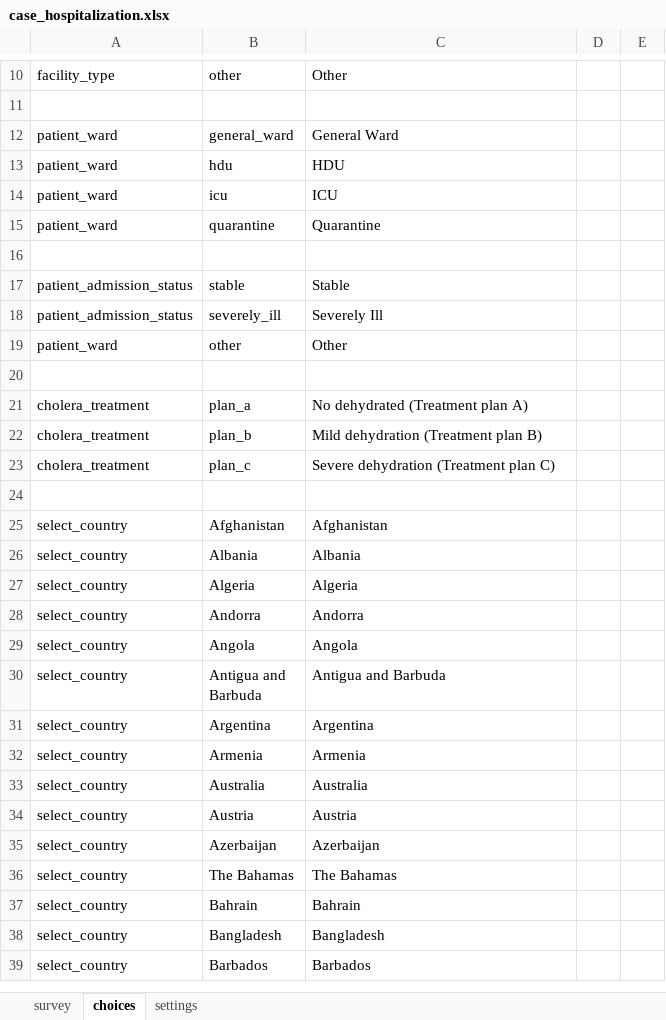
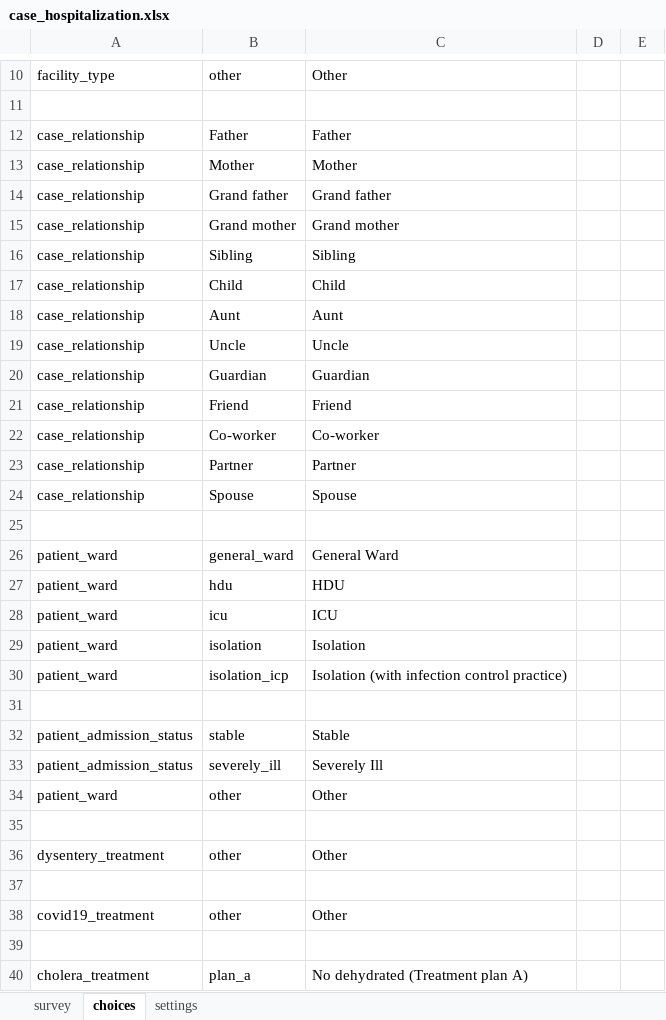
Before and after one commit to gmm2204/dmi-adam, an Excel workbook: config/forms/app/case_hospitalization.xlsx, sheet choices, drawn as a sheet; only a part is shown, gaps mark what is left out; the shorter side is filled out with more unchanged rows; values as stored, in another font and other column widths than the file's, no borders; removed rows and columns are numbered as before the commit, all else as after; the diff names each change by its address in the sheet, - before the commit and + after, or states it on an @@ line.

```diff
--- a/config/forms/app/case_hospitalization.xlsx (sheet choices)
+++ b/config/forms/app/case_hospitalization.xlsx (sheet choices)
+row 12: case_relationship | Father | Father
+row 13: case_relationship | Mother | Mother
+row 14: case_relationship | Grand father | Grand father
+row 15: case_relationship | Grand mother | Grand mother
+row 16: case_relationship | Sibling | Sibling
+row 17: case_relationship | Child | Child
+row 18: case_relationship | Aunt | Aunt
+row 19: case_relationship | Uncle | Uncle
+row 20: case_relationship | Guardian | Guardian
+row 21: case_relationship | Friend | Friend
+row 22: case_relationship | Co-worker | Co-worker
+row 23: case_relationship | Partner | Partner
+row 24: case_relationship | Spouse | Spouse
+row 25: (empty)
-row 15: patient_ward | quarantine | Quarantine
+row 29: patient_ward | isolation | Isolation
+row 30: patient_ward | isolation_icp | Isolation (with infection control practice)
+row 35: (empty)
+row 36: dysentery_treatment | other | Other
+row 37: (empty)
+row 38: covid19_treatment | other | Other
```
Also changed, not shown: sheet survey, config/forms/app/case_investigation.xlsx, config/forms/app/case_outcome.xlsx, 33 other files.
